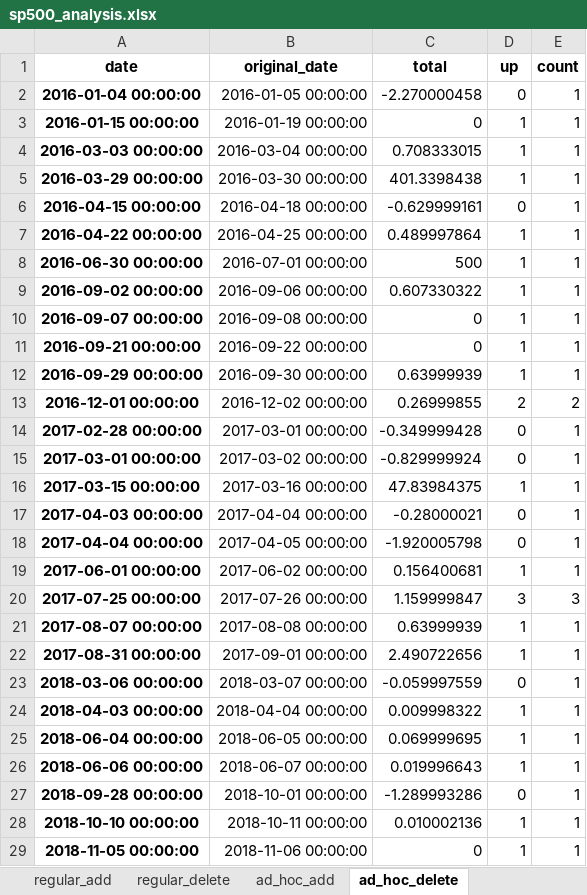
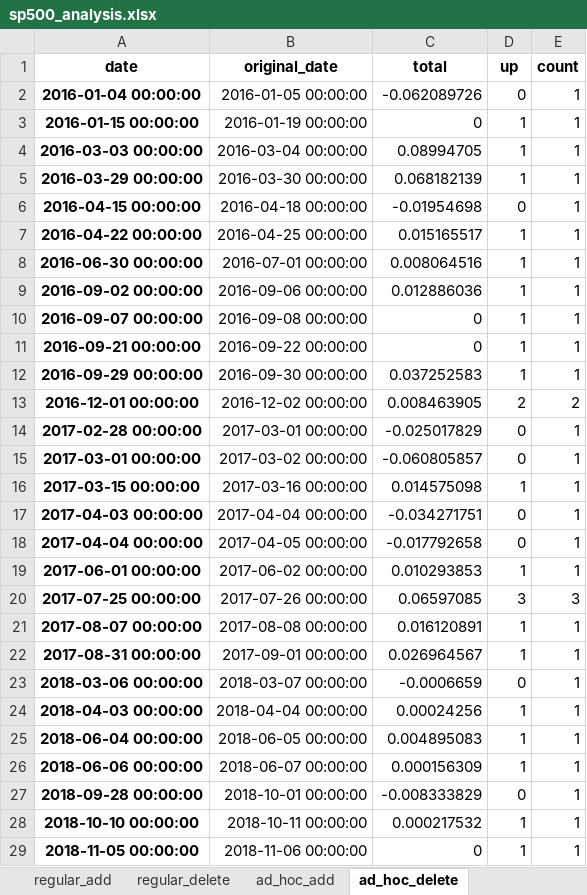
Before and after one commit to yingchen0505/analyzingalpha, an Excel workbook: sp500-historical-components-and-changes/sp500_analysis.xlsx, sheet ad_hoc_delete, drawn as a sheet; only a part is shown; values as stored, in another font and other column widths than the file's, no borders; the diff covers the shown part only; the diff names each change by its address in the sheet, - before the commit and + after, or states it on an @@ line.

Commit message:
changed total to percentage

```diff
--- a/sp500-historical-components-and-changes/sp500_analysis.xlsx (sheet ad_hoc_delete)
+++ b/sp500-historical-components-and-changes/sp500_analysis.xlsx (sheet ad_hoc_delete)
-C2 (total): -2.270000458
+C2 (total): -0.062089726
-C4 (total): 0.708333015
+C4 (total): 0.08994705
-C5 (total): 401.3398438
+C5 (total): 0.068182139
-C6 (total): -0.629999161
+C6 (total): -0.01954698
-C7 (total): 0.489997864
+C7 (total): 0.015165517
-C8 (total): 500
+C8 (total): 0.008064516
-C9 (total): 0.607330322
+C9 (total): 0.012886036
-C12 (total): 0.63999939
+C12 (total): 0.037252583
-C13 (total): 0.26999855
+C13 (total): 0.008463905
-C14 (total): -0.349999428
+C14 (total): -0.025017829
-C15 (total): -0.829999924
+C15 (total): -0.060805857
-C16 (total): 47.83984375
+C16 (total): 0.014575098
-C17 (total): -0.28000021
+C17 (total): -0.034271751
-C18 (total): -1.920005798
+C18 (total): -0.017792658
-C19 (total): 0.156400681
+C19 (total): 0.010293853
-C20 (total): 1.159999847
+C20 (total): 0.06597085
-C21 (total): 0.63999939
+C21 (total): 0.016120891
-C22 (total): 2.490722656
+C22 (total): 0.026964567
-C23 (total): -0.059997559
+C23 (total): -0.0006659
-C24 (total): 0.009998322
+C24 (total): 0.00024256
-C25 (total): 0.069999695
+C25 (total): 0.004895083
-C26 (total): 0.019996643
+C26 (total): 0.000156309
-C27 (total): -1.289993286
+C27 (total): -0.008333829
-C28 (total): 0.010002136
+C28 (total): 0.000217532
```
Also changed, not shown: 14 edited cells elsewhere in this sheet, sheet ad_hoc_add, sheet population_stats, sheet regular_add, sheet regular_delete, 1 other file.
